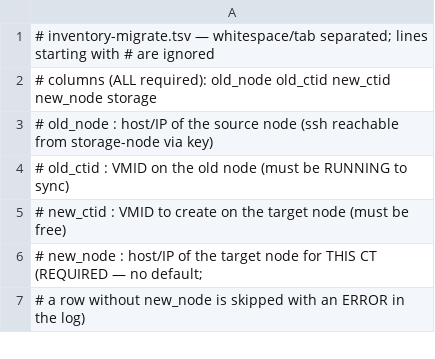
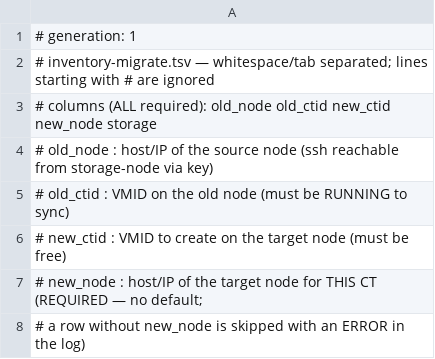
Before and after one commit to JPcGaM3/KetSync, a TSV file: engines/tp/inventory-migrate.sample.tsv, drawn as a sheet; only a part is shown; the diff names each change by its address in the sheet, - before the commit and + after, or states it on an @@ line.

```diff
--- a/engines/tp/inventory-migrate.sample.tsv
+++ b/engines/tp/inventory-migrate.sample.tsv
+row 1: # generation: 1
```
Also changed, not shown: engines/tp/inventory-replica.sample.tsv, 4 other files.
